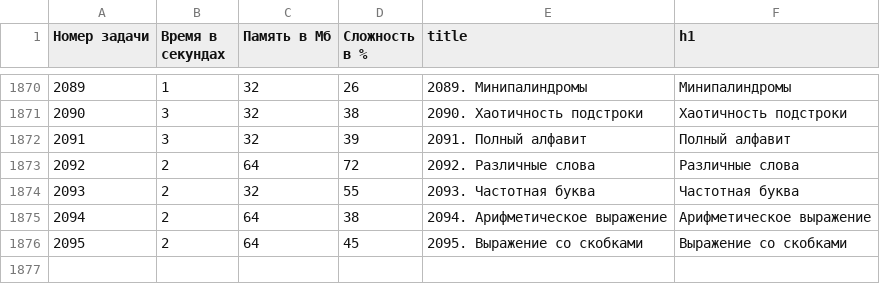
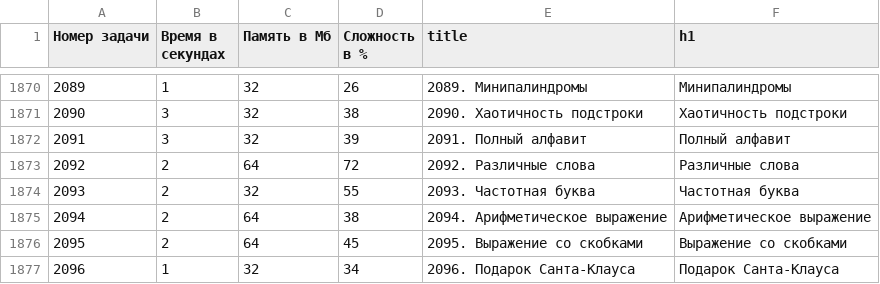
Before and after one commit to BorisMenshikov/acmp-problem-complexity-data, a CSV file: acmp-problem-info-current.csv, drawn as a sheet; only a part is shown, gaps mark what is left out; the diff names each change by its address in the sheet, - before the commit and + after, or states it on an @@ line.

```diff
--- a/acmp-problem-info-current.csv
+++ b/acmp-problem-info-current.csv
+row 1877: 2096 | 1 | 32 | 34 | 2096. Подарок Санта-Клауса | Подарок Санта-Клауса
```
Also changed, not shown: acmp-problem-complexity-current.csv, 1 other file.
